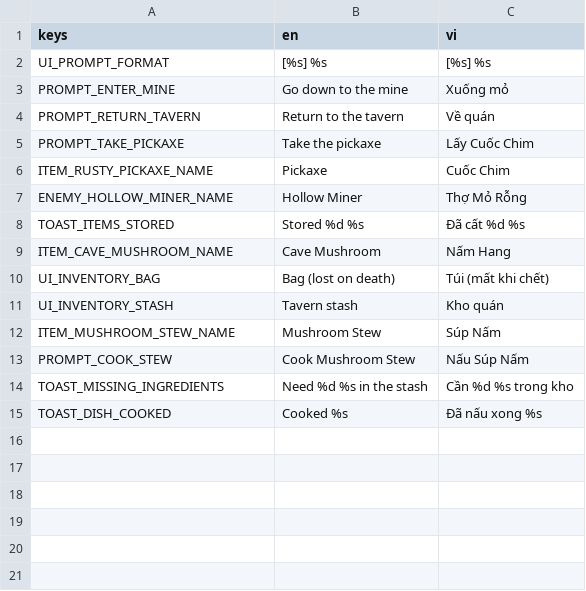
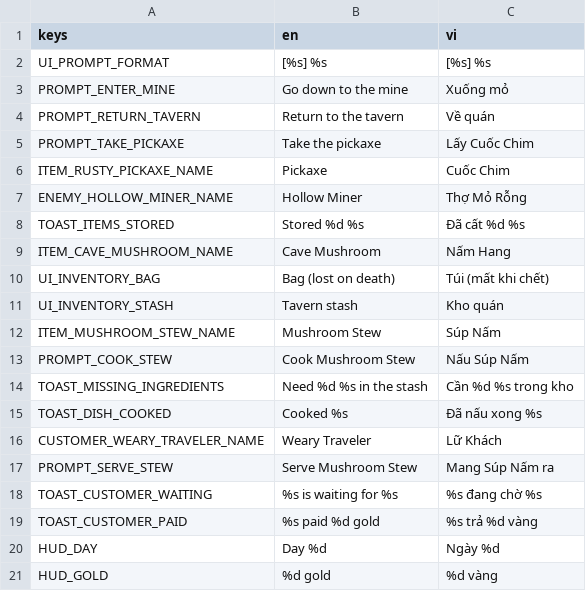
Before and after one commit to Nahidacute2710/TheLastHearth, a CSV file: the-last-hearth/localization/translations.csv, drawn as a sheet; the diff names each change by its address in the sheet, - before the commit and + after, or states it on an @@ line.

```diff
--- a/the-last-hearth/localization/translations.csv
+++ b/the-last-hearth/localization/translations.csv
+row 16: CUSTOMER_WEARY_TRAVELER_NAME | Weary Traveler | Lữ Khách
+row 17: PROMPT_SERVE_STEW | Serve Mushroom Stew | Mang Súp Nấm ra
+row 18: TOAST_CUSTOMER_WAITING | %s is waiting for %s | %s đang chờ %s
+row 19: TOAST_CUSTOMER_PAID | %s paid %d gold | %s trả %d vàng
+row 20: HUD_DAY | Day %d | Ngày %d
+row 21: HUD_GOLD | %d gold | %d vàng
```
Also changed, not shown: 23 other files.
